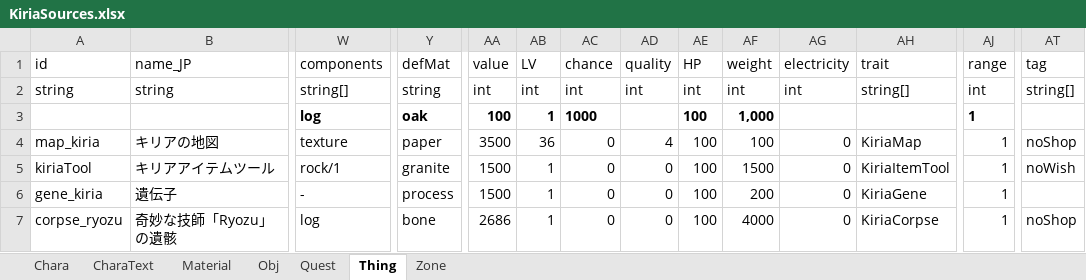
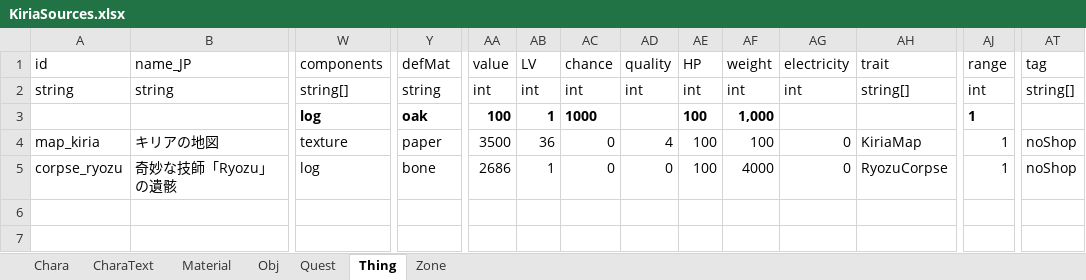
Before and after one commit to RyozuK/KiriaDLC, an Excel workbook: resources/LangMod/EN/KiriaSources.xlsx, sheet Thing, drawn as a sheet; only a part is shown, gaps mark what is left out; values as stored, in another font and other column widths than the file's, no borders; removed rows and columns are numbered as before the commit, all else as after; rows hold the shown columns only; the diff names each change by its address in the sheet, - before the commit and + after, or states it on an @@ line.

```diff
--- a/resources/LangMod/EN/KiriaSources.xlsx (sheet Thing)
+++ b/resources/LangMod/EN/KiriaSources.xlsx (sheet Thing)
-row 5: kiriaTool | キリアアイテムツール | rock/1 | granite | 1500 | 1 | 0 | 0 | 100 | 1500 | 0 | KiriaItemTool | 1 | noWish
-row 6: gene_kiria | 遺伝子 | - | process | 1500 | 1 | 0 | 0 | 100 | 200 | 0 | KiriaGene | 1
-AH5 (trait): KiriaCorpse
+AH5 (trait): RyozuCorpse
```
Also changed, not shown: sheet Quest, sheet Zone, 46 other files.
